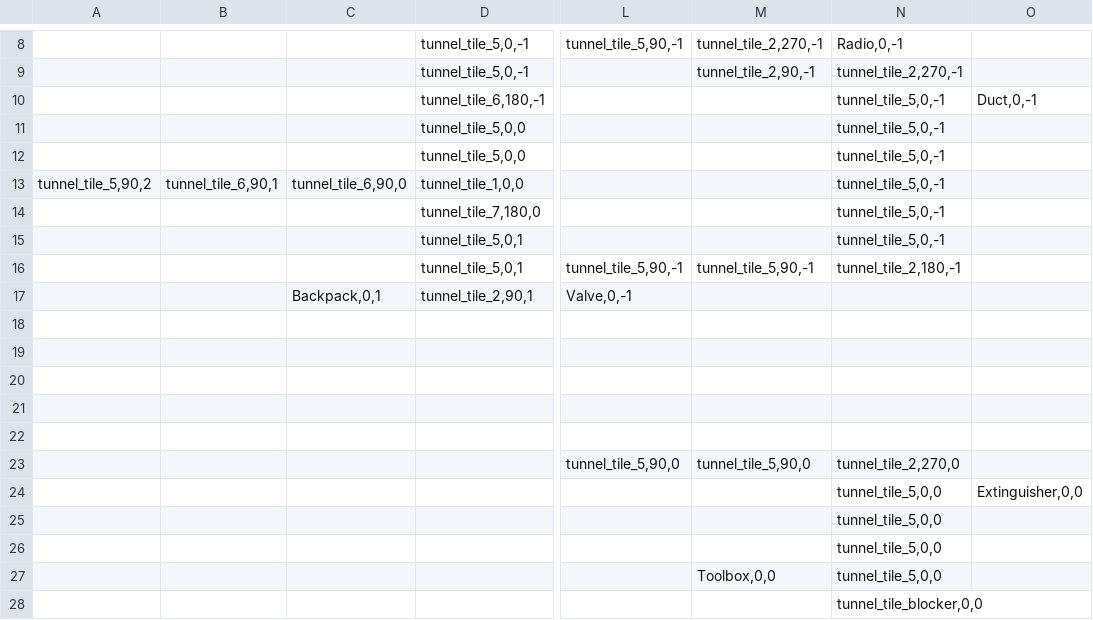
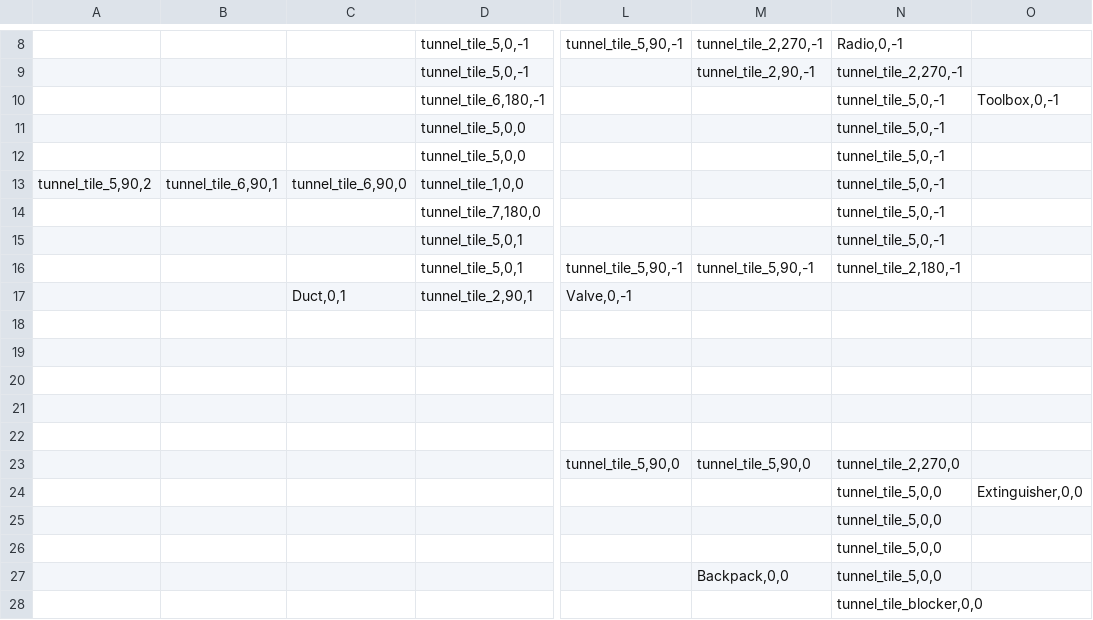
Before and after one commit to willcbaker/subt, a TSV file: subt_gazebo/worlds/qual_1.tsv, drawn as a sheet; only a part is shown, gaps mark what is left out; the diff names each change by its address in the sheet, - before the commit and + after, or states it on an @@ line.

Commit message:
move duct to the tunnel that requires a drone
--HG--
branch : tile_tsv

```diff
--- a/subt_gazebo/worlds/qual_1.tsv
+++ b/subt_gazebo/worlds/qual_1.tsv
-O10: Duct,0,-1
+O10: Toolbox,0,-1
-C17: Backpack,0,1
+C17: Duct,0,1
-M27: Toolbox,0,0
+M27: Backpack,0,0
```
Also changed, not shown: 1 other file.
